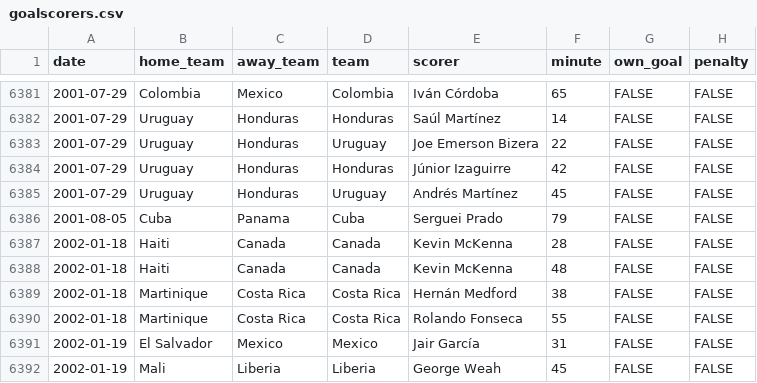
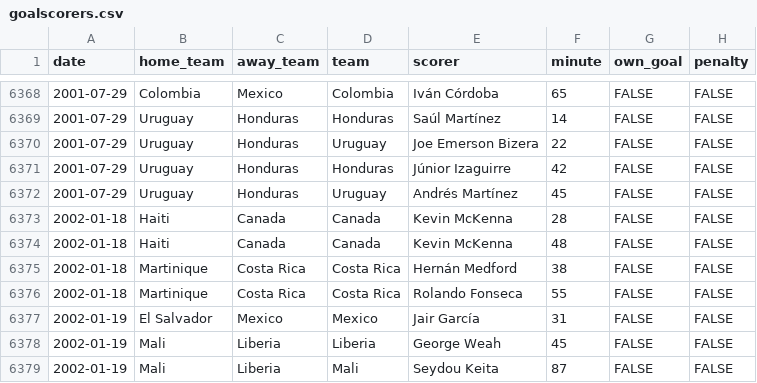
Before and after one commit to martj42/international_results, a CSV file: goalscorers.csv, drawn as a sheet; only a part is shown, gaps mark what is left out; the shorter side is filled out with more unchanged rows; the diff covers the shown part only.

```diff
--- a/goalscorers.csv
+++ b/goalscorers.csv
@@ -6385,3 +6372,2 @@ date,home_team,away_team,team,scorer,minute,own_goal,penalty
 2001-07-29,Uruguay,Honduras,Uruguay,Andrés Martínez,45,FALSE,FALSE
-2001-08-05,Cuba,Panama,Cuba,Serguei Prado,79,FALSE,FALSE
 2002-01-18,Haiti,Canada,Canada,Kevin McKenna,28,FALSE,FALSE
```
Also changed, not shown: 8 added rows and 13 removed rows elsewhere in this file, 1 other file.
